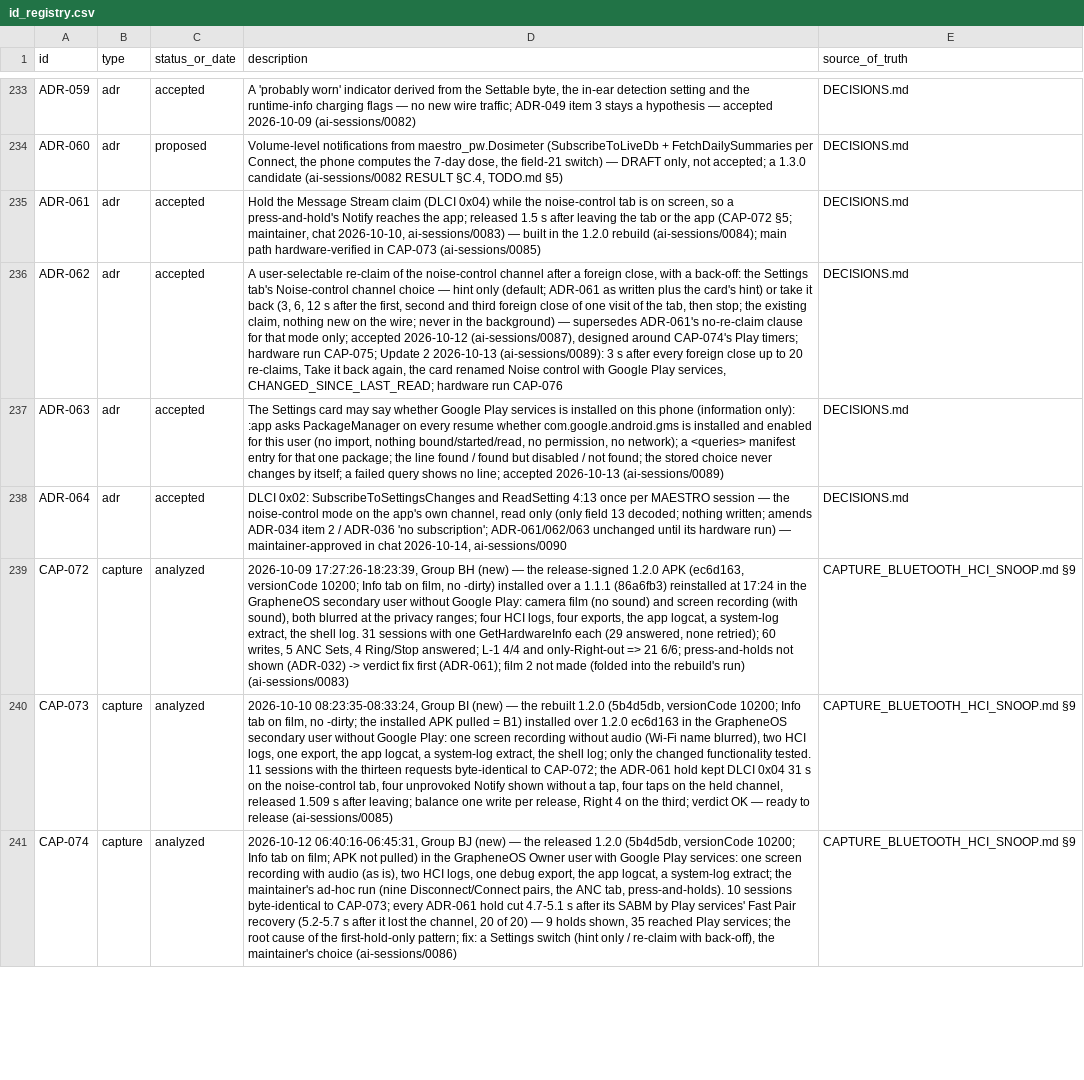
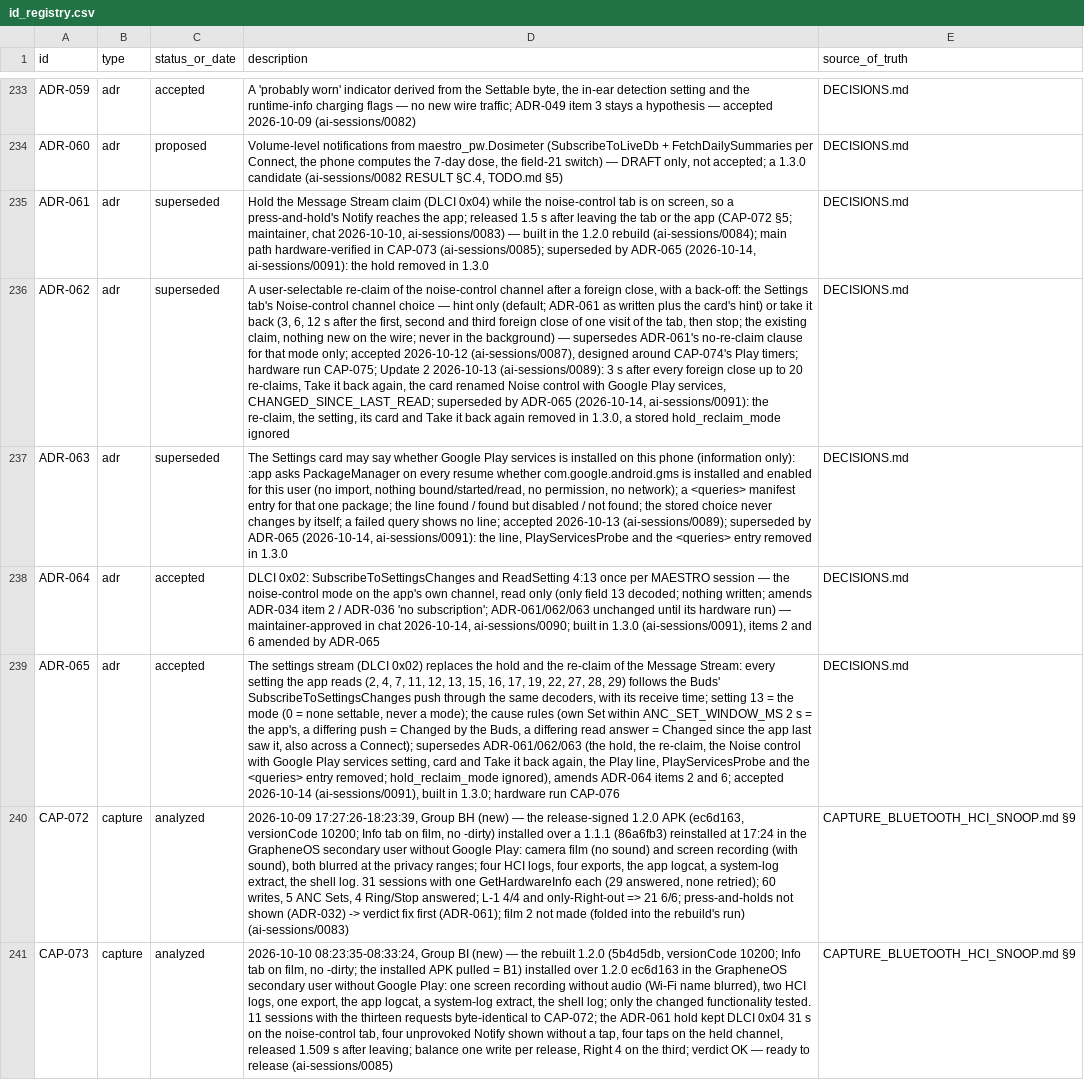
Before and after one commit to tedsluis/opencontrolpixelbudspro2, a CSV file: id_registry.csv, drawn as a sheet; only a part is shown, gaps mark what is left out; the shorter side is filled out with more unchanged rows; the diff covers the shown part only; the diff names each change by its address in the sheet, - before the commit and + after, or states it on an @@ line.

```diff
--- a/id_registry.csv
+++ b/id_registry.csv
-C235:C237 (status_or_date): accepted
+C235:C237 (status_or_date): superseded
-D235 (description): …in CAP-073 (ai-sessions/0085)
+D235 (description): …in CAP-073 (ai-sessions/0085); superseded by ADR-065 (2026-10-14, ai-sessions/0091): the hold removed in 1.3.0
-D236 (description): …services, CHANGED_SINCE_LAST_READ; hardware run CAP-076
+D236 (description): …services, CHANGED_SINCE_LAST_READ; superseded by ADR-065 (2026-10-14, ai-sessions/0091): the re-claim, the setting, its card and Take it back again removed in 1.3.0, a stored hold_reclaim_mode ignored
-D237 (description): …accepted 2026-10-13 (ai-sessions/0089)
+D237 (description): …accepted 2026-10-13 (ai-sessions/0089); superseded by ADR-065 (2026-10-14, ai-sessions/0091): the line, PlayServicesProbe and the <queries> entry removed in 1.3.0
-D238 (description): …chat 2026-10-14, ai-sessions/0090
+D238 (description): …chat 2026-10-14, ai-sessions/0090; built in 1.3.0 (ai-sessions/0091), items 2 and 6 amended by ADR-065
+row 239: ADR-065 | adr | accepted | The settings stream (DLCI 0x02) replaces the hold and the re-claim of the Message Stream: every setting the app reads (2, 4, 7, 11, 12, 13, 15, 16, 17, 19, 22, 27, 28, 29) follows the Buds' SubscribeToSettingsChanges push through the same decoders, with its receive time; setting 13 = the mode (0 = none settable, never a mode); the cause rules (own Set within ANC_SET_WINDOW_MS 2 s = the app's, a differing push = Changed by the Buds, a differing read answer = Changed since the app last saw it, also across a Connect); supersedes ADR-061/062/063 (the hold, the re-claim, the Noise control with Google Play services setting, card and Take it back again, the Play line, PlayServicesProbe and the <queries> entry removed; hold_reclaim_mode ignored), amends ADR-064 items 2 and 6; accepted 2026-10-14 (ai-sessions/0091), built in 1.3.0; hardware run CAP-076 | DECISIONS.md
```
Also changed, not shown: 1 edited cell elsewhere in this file, 14 other files.
